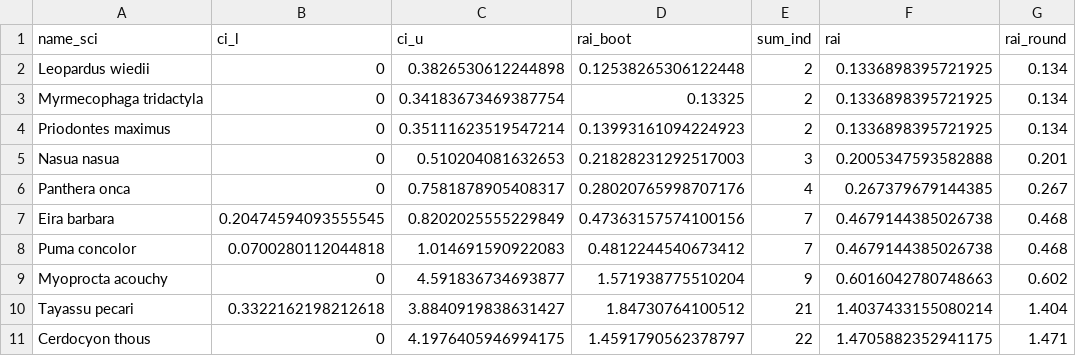
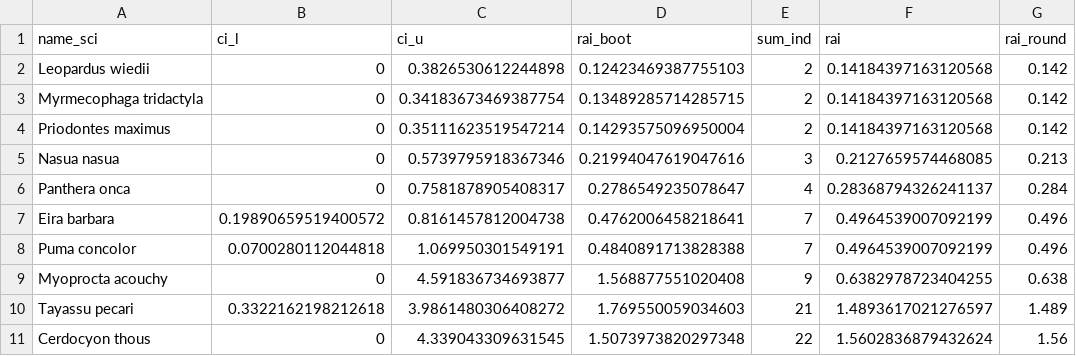
Before and after one commit to meshachpierre/WWF-BAT-3-Analysis, a CSV file: data/rai_result_bsl_both_(boots-reg).csv, drawn as a sheet; only a part is shown; the diff covers the shown part only.

Commit message:
#Fused both analysis scripts in one script "both" #made joint plots with A-B labels #added kwakwani layer to map

```diff
--- a/data/rai_result_bsl_both_(boots-reg).csv
+++ b/data/rai_result_bsl_both_(boots-reg).csv
@@ -1,11 +1,11 @@
 name_sci,ci_l,ci_u,rai_boot,sum_ind,rai,rai_round
-Leopardus wiedii,0,0.3826530612244898,0.12538265306122448,2,0.1336898395721925,0.134
-Myrmecophaga tridactyla,0,0.34183673469387754,0.13325,2,0.1336898395721925,0.134
-Priodontes maximus,0,0.35111623519547214,0.13993161094224923,2,0.1336898395721925,0.134
-Nasua nasua,0,0.510204081632653,0.21828231292517003,3,0.2005347593582888,0.201
-Panthera onca,0,0.7581878905408317,0.28020765998707176,4,0.267379679144385,0.267
-Eira barbara,0.20474594093555545,0.8202025555229849,0.47363157574100156,7,0.4679144385026738,0.468
-Puma concolor,0.0700280112044818,1.014691590922083,0.4812244540673412,7,0.4679144385026738,0.468
-Myoprocta acouchy,0,4.591836734693877,1.571938775510204,9,0.6016042780748663,0.602
-Tayassu pecari,0.3322162198212618,3.8840919838631427,1.84730764100512,21,1.4037433155080214,1.404
-Cerdocyon thous,0,4.1976405946994175,1.4591790562378797,22,1.4705882352941175,1.471
+Leopardus wiedii,0,0.3826530612244898,0.12423469387755103,2,0.14184397163120568,0.142
+Myrmecophaga tridactyla,0,0.34183673469387754,0.13489285714285715,2,0.14184397163120568,0.142
+Priodontes maximus,0,0.35111623519547214,0.14293575096950004,2,0.14184397163120568,0.142
+Nasua nasua,0,0.5739795918367346,0.21994047619047616,3,0.2127659574468085,0.213
+Panthera onca,0,0.7581878905408317,0.2786549235078647,4,0.28368794326241137,0.284
+Eira barbara,0.19890659519400572,0.8161457812004738,0.4762006458218641,7,0.4964539007092199,0.496
+Puma concolor,0.0700280112044818,1.069950301549191,0.4840891713828388,7,0.4964539007092199,0.496
+Myoprocta acouchy,0,4.591836734693877,1.568877551020408,9,0.6382978723404255,0.638
+Tayassu pecari,0.3322162198212618,3.9861480306408272,1.769550059034603,21,1.4893617021276597,1.489
+Cerdocyon thous,0,4.339043309631545,1.5073973820297348,22,1.5602836879432624,1.56
```
Also changed, not shown: 34 edited cells elsewhere in this file, data/rai_result_both_(boots-reg).csv, 23 other files.
